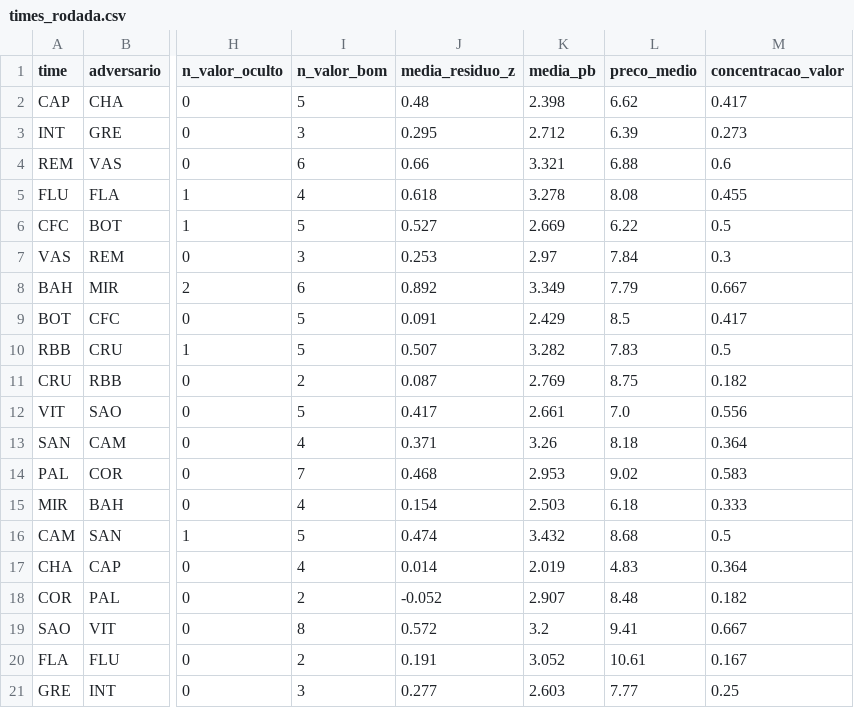
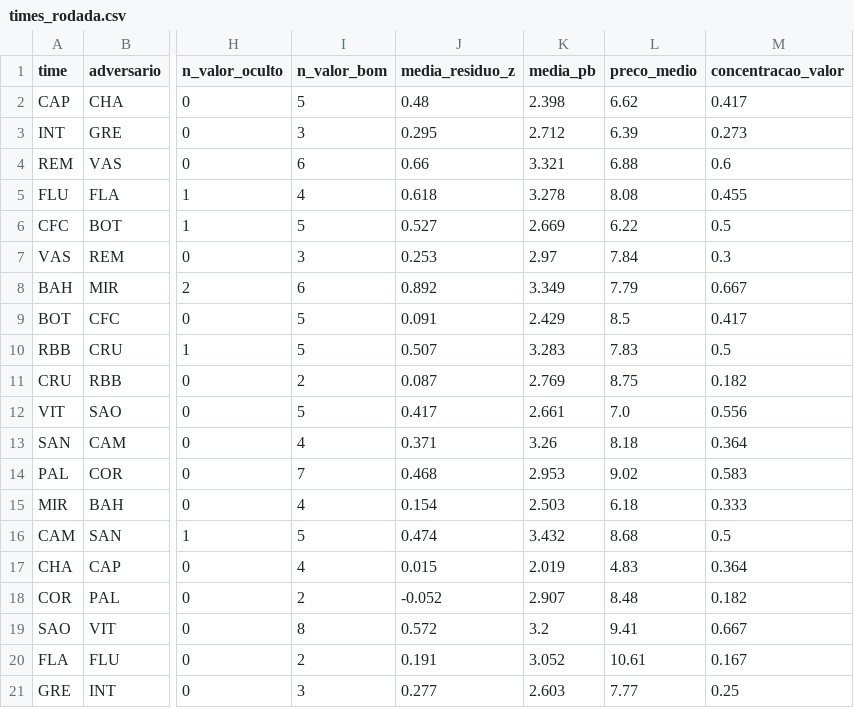
Before and after one commit to FilipeNamorato/extracaoCartola, a CSV file: docs/data/current/times_rodada.csv, drawn as a sheet; only a part is shown, gaps mark what is left out; the diff names each change by its address in the sheet, - before the commit and + after, or states it on an @@ line.

```diff
--- a/docs/data/current/times_rodada.csv
+++ b/docs/data/current/times_rodada.csv
-K10 (media_pb): 3.282
+K10 (media_pb): 3.283
-J17 (media_residuo_z): 0.014
+J17 (media_residuo_z): 0.015
```
Also changed, not shown: docs/data/current/atletas.csv, docs/data/current/log.csv, 8 other files.
